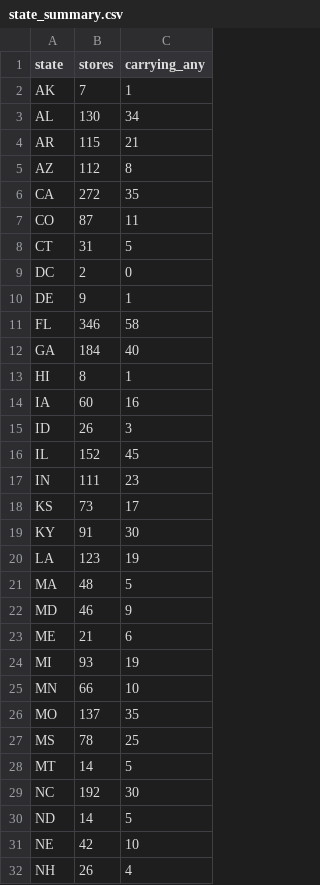
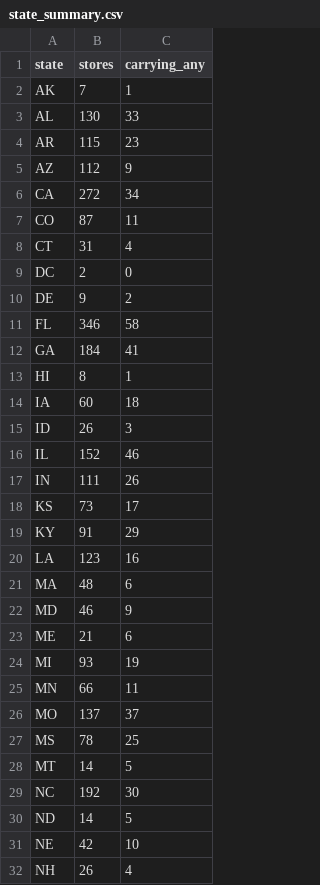
Before and after one commit to owenamurray04/walmart-tracker, a CSV file: state_summary.csv, drawn as a sheet; only a part is shown; the diff covers the shown part only.

```diff
--- a/state_summary.csv
+++ b/state_summary.csv
@@ -2,21 +2,21 @@ state,stores,carrying_any
 AK,7,1
-AL,130,34
-AR,115,21
-AZ,112,8
-CA,272,35
+AL,130,33
+AR,115,23
+AZ,112,9
+CA,272,34
 CO,87,11
-CT,31,5
+CT,31,4
 DC,2,0
-DE,9,1
+DE,9,2
 FL,346,58
-GA,184,40
+GA,184,41
 HI,8,1
-IA,60,16
+IA,60,18
 ID,26,3
-IL,152,45
-IN,111,23
+IL,152,46
+IN,111,26
 KS,73,17
-KY,91,30
-LA,123,19
-MA,48,5
+KY,91,29
+LA,123,16
+MA,48,6
 MD,46,9
@@ -24,4 +24,4 @@ ME,21,6
 MI,93,19
-MN,66,10
-MO,137,35
+MN,66,11
+MO,137,37
 MS,78,25
```
Also changed, not shown: 8 edited cells elsewhere in this file, ever_carried.csv, history.csv, 5 other files.
